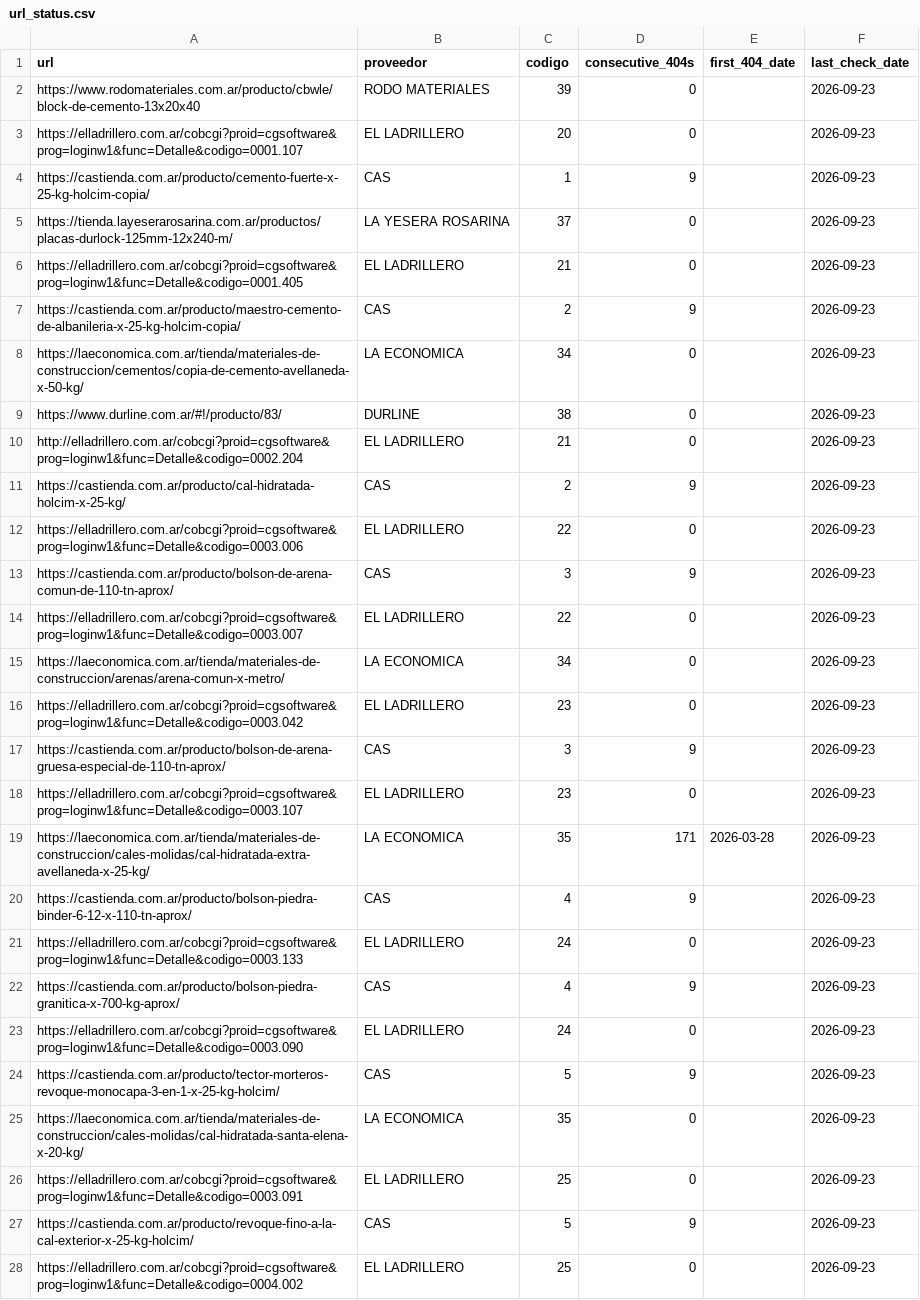
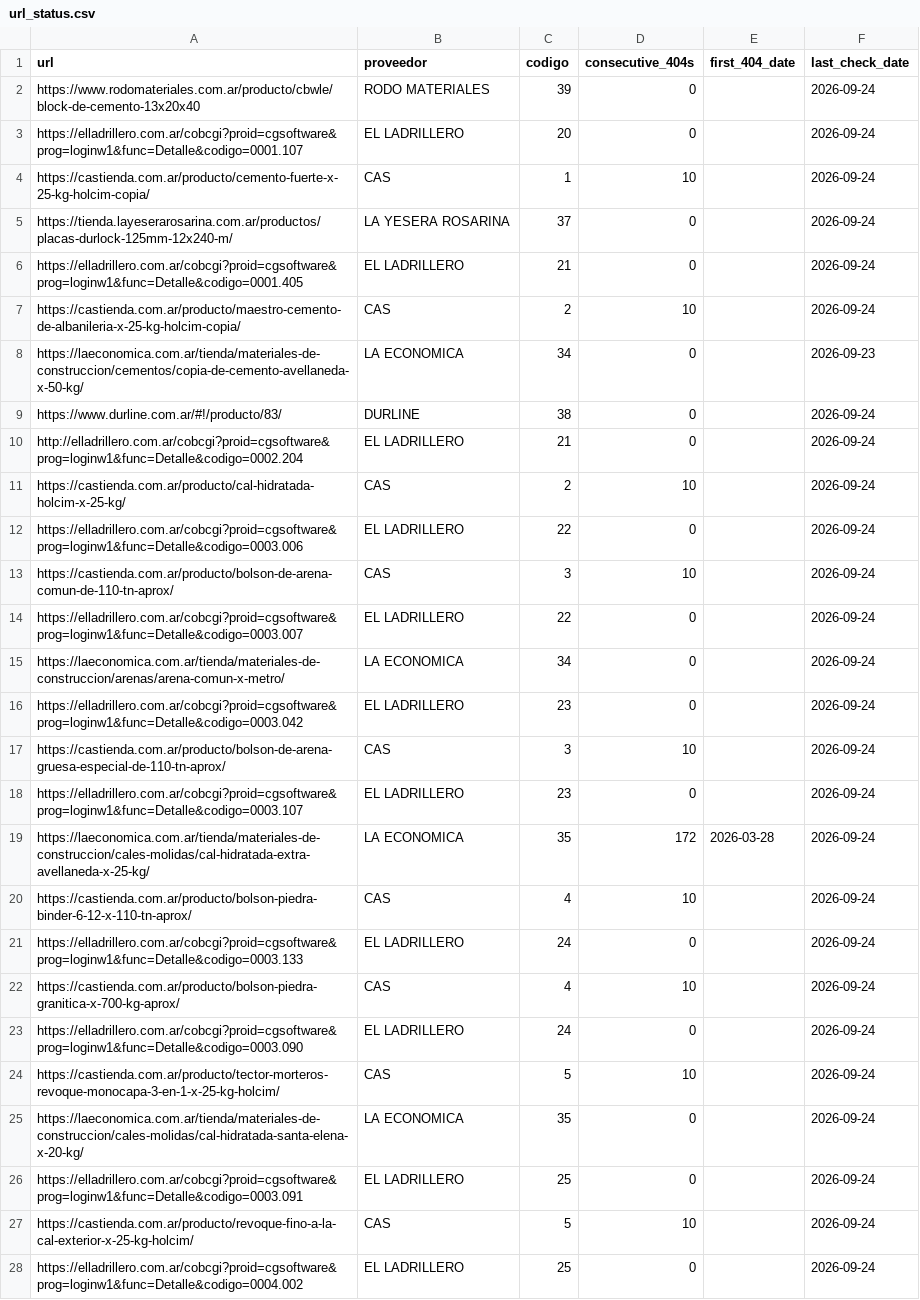
Before and after one commit to valentnluc/price_scrapper, a CSV file: url_status.csv, drawn as a sheet; only a part is shown; the diff covers the shown part only; the diff names each change by its address in the sheet, - before the commit and + after, or states it on an @@ line.

```diff
--- a/url_status.csv
+++ b/url_status.csv
-F2:F7 (last_check_date): 2026-09-23
+F2:F7 (last_check_date): 2026-09-24
-D4 (consecutive_404s): 9
+D4 (consecutive_404s): 10
-D7 (consecutive_404s): 9
+D7 (consecutive_404s): 10
-F9:F28 (last_check_date): 2026-09-23
+F9:F28 (last_check_date): 2026-09-24
-D11 (consecutive_404s): 9
+D11 (consecutive_404s): 10
-D13 (consecutive_404s): 9
+D13 (consecutive_404s): 10
-D17 (consecutive_404s): 9
+D17 (consecutive_404s): 10
-D19 (consecutive_404s): 171
+D19 (consecutive_404s): 172
-D20 (consecutive_404s): 9
+D20 (consecutive_404s): 10
-D22 (consecutive_404s): 9
+D22 (consecutive_404s): 10
-D24 (consecutive_404s): 9
+D24 (consecutive_404s): 10
-D27 (consecutive_404s): 9
+D27 (consecutive_404s): 10
```
Also changed, not shown: 76 edited cells elsewhere in this file, errores.csv.
